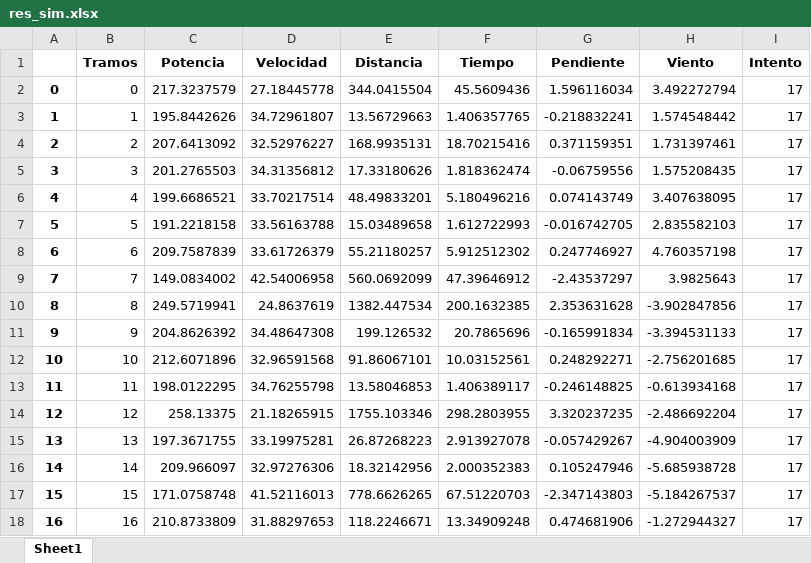
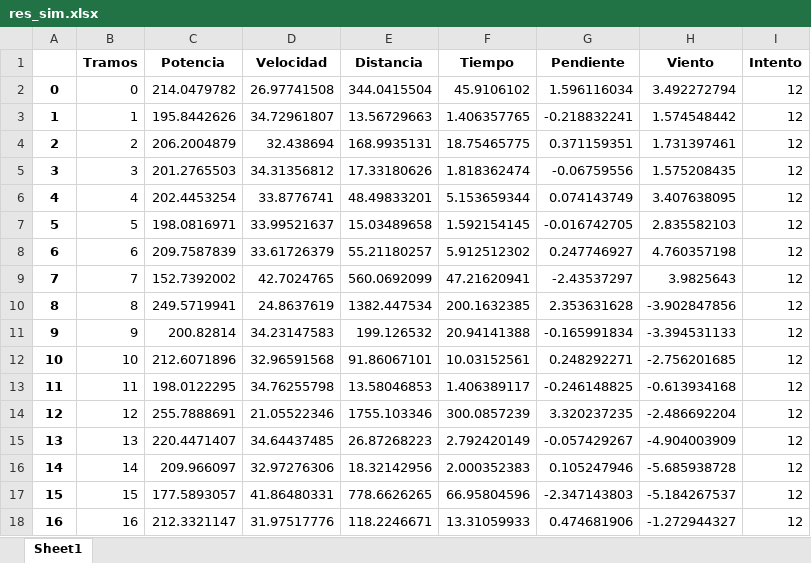
Before and after one commit to davidchepe/IM_KS, an Excel workbook: Simulador/res_sim.xlsx, sheet Sheet1, drawn as a sheet; only a part is shown; values as stored, in another font and other column widths than the file's, no borders; the diff covers the shown part only; the diff names each change by its address in the sheet, - before the commit and + after, or states it on an @@ line.

```diff
--- a/Simulador/res_sim.xlsx (sheet Sheet1)
+++ b/Simulador/res_sim.xlsx (sheet Sheet1)
-C2 (Potencia): 217.3237579
+C2 (Potencia): 214.0479782
-D2 (Velocidad): 27.18445778
+D2 (Velocidad): 26.97741508
-F2 (Tiempo): 45.5609436
+F2 (Tiempo): 45.9106102
-I2:I18 (Intento): 17
+I2:I18 (Intento): 12
-C4 (Potencia): 207.6413092
+C4 (Potencia): 206.2004879
-D4 (Velocidad): 32.52976227
+D4 (Velocidad): 32.438694
-F4 (Tiempo): 18.70215416
+F4 (Tiempo): 18.75465775
-C6 (Potencia): 199.6686521
+C6 (Potencia): 202.4453254
-D6 (Velocidad): 33.70217514
+D6 (Velocidad): 33.8776741
-F6 (Tiempo): 5.180496216
+F6 (Tiempo): 5.153659344
-C7 (Potencia): 191.2218158
+C7 (Potencia): 198.0816971
-D7 (Velocidad): 33.56163788
+D7 (Velocidad): 33.99521637
-F7 (Tiempo): 1.612722993
+F7 (Tiempo): 1.592154145
-C9 (Potencia): 149.0834002
+C9 (Potencia): 152.7392002
-D9 (Velocidad): 42.54006958
+D9 (Velocidad): 42.7024765
-F9 (Tiempo): 47.39646912
+F9 (Tiempo): 47.21620941
-C11 (Potencia): 204.8626392
+C11 (Potencia): 200.82814
-D11 (Velocidad): 34.48647308
+D11 (Velocidad): 34.23147583
-F11 (Tiempo): 20.7865696
+F11 (Tiempo): 20.94141388
-C14 (Potencia): 258.13375
+C14 (Potencia): 255.7888691
-D14 (Velocidad): 21.18265915
+D14 (Velocidad): 21.05522346
-F14 (Tiempo): 298.2803955
+F14 (Tiempo): 300.0857239
-C15 (Potencia): 197.3671755
+C15 (Potencia): 220.4471407
-D15 (Velocidad): 33.19975281
+D15 (Velocidad): 34.64437485
-F15 (Tiempo): 2.913927078
+F15 (Tiempo): 2.792420149
-C17 (Potencia): 171.0758748
+C17 (Potencia): 177.5893057
-D17 (Velocidad): 41.52116013
+D17 (Velocidad): 41.86480331
-F17 (Tiempo): 67.51220703
+F17 (Tiempo): 66.95804596
-C18 (Potencia): 210.8733809
+C18 (Potencia): 212.3321147
-D18 (Velocidad): 31.88297653
+D18 (Velocidad): 31.97517776
-F18 (Tiempo): 13.34909248
+F18 (Tiempo): 13.31059933
```
Also changed, not shown: 208 edited cells elsewhere in this sheet, Simulador/res_sim_ori.xlsx, 1 other file.
